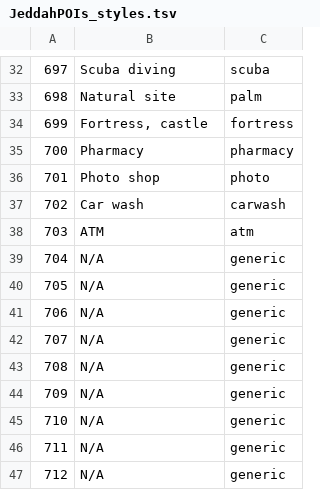
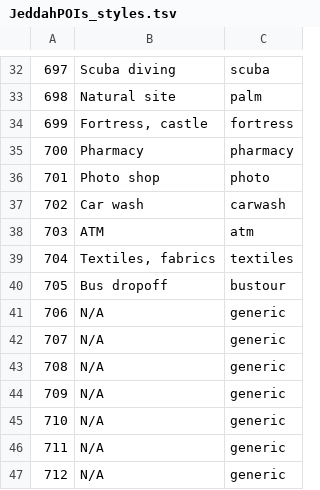
Before and after one commit to Virtakuono/.kml-repository, a TSV file: JeddahPOIs_styles.tsv, drawn as a sheet; only a part is shown, gaps mark what is left out.

```diff
--- a/JeddahPOIs_styles.tsv
+++ b/JeddahPOIs_styles.tsv
@@ -38,4 +38,4 @@
 703	ATM	atm
-704	N/A	generic
-705	N/A	generic
+704	Textiles, fabrics	textiles
+705	Bus dropoff	bustour
 706	N/A	generic
```
Also changed, not shown: JeddahPOIs.tsv, 2 other files.
